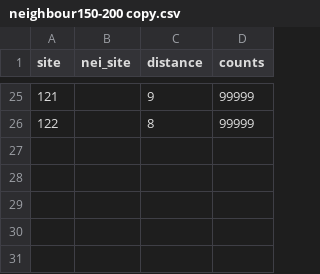
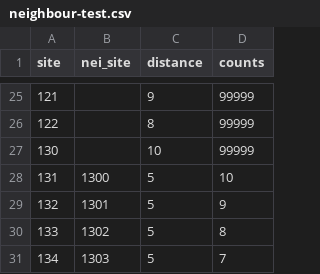
Before and after one commit to simahao/paper-test, a CSV file: data/neighbour-test.csv (was data/neighbour150-200 copy.csv), drawn as a sheet; only a part is shown, gaps mark what is left out.

```diff
--- a/data/neighbour150-200 copy.csv
+++ b/data/neighbour-test.csv
@@ -26 +26,6 @@ site,nei_site,distance,counts
 122,,8,99999
+130,,10,99999
+131,1300,5,10
+132,1301,5,9
+133,1302,5,8
+134,1303,5,7
```
Also changed, not shown: 4 other files.
